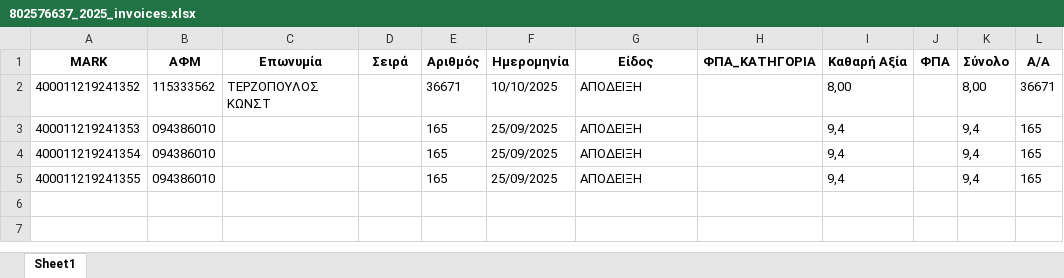
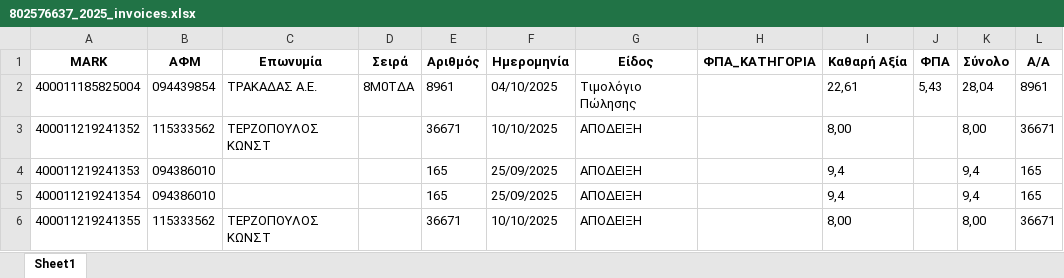
Before and after one commit to douradonis/Firebed_private, an Excel workbook: data/excel/802576637_2025_invoices.xlsx, sheet Sheet1, drawn as a sheet; values as stored, in another font and other column widths than the file's, no borders; addresses are those after the commit; the diff names each change by its address in the sheet, - before the commit and + after, or states it on an @@ line.

```diff
--- a/data/excel/802576637_2025_invoices.xlsx (sheet Sheet1)
+++ b/data/excel/802576637_2025_invoices.xlsx (sheet Sheet1)
+row 2: 400011185825004 | 094439854 | ΤΡΑΚΑΔΑΣ Α.Ε. | 8Μ0ΤΔΑ | 8961 | 04/10/2025 | Τιμολόγιο Πώλησης |  | 22,61 | 5,43 | 28,04 | 8961
-B6 (ΑΦΜ): 094386010
+B6 (ΑΦΜ): 115333562
-C6 (Επωνυμία): (empty)
+C6 (Επωνυμία): ΤΕΡΖΟΠΟΥΛΟΣ ΚΩΝΣΤ
-E6 (Αριθμός): 165
+E6 (Αριθμός): 36671
-F6 (Ημερομηνία): 25/09/2025
+F6 (Ημερομηνία): 10/10/2025
-I6 (Καθαρή Αξία): 9,4
+I6 (Καθαρή Αξία): 8,00
-K6 (Σύνολο): 9,4
+K6 (Σύνολο): 8,00
-L6 (Α/Α): 165
+L6 (Α/Α): 36671
```
Also changed, not shown: 9 other files.
